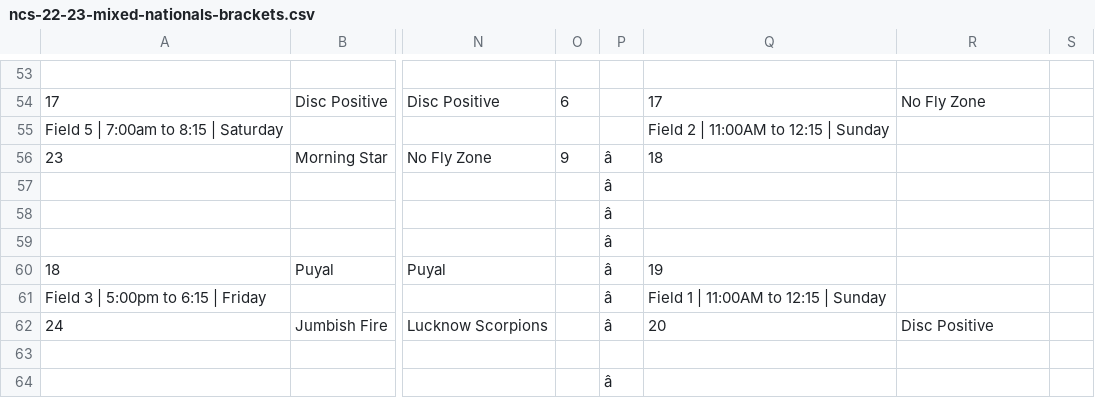
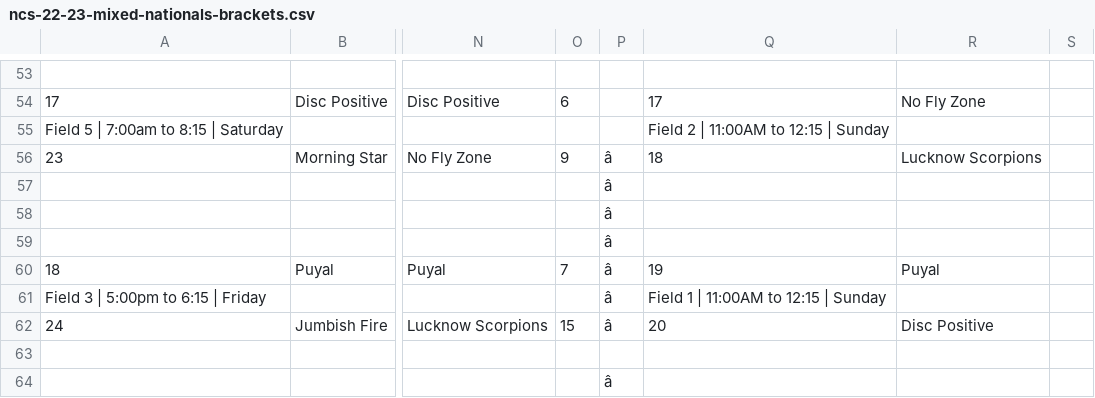
Before and after one commit to india-ultimate/scores, a CSV file: data/raw/ncs-22-23-mixed-nationals-brackets.csv, drawn as a sheet; only a part is shown, gaps mark what is left out; the diff covers the shown part only; the diff names each change by its address in the sheet, - before the commit and + after, or states it on an @@ line.

```diff
--- a/data/raw/ncs-22-23-mixed-nationals-brackets.csv
+++ b/data/raw/ncs-22-23-mixed-nationals-brackets.csv
-R56: (empty)
+R56: Lucknow Scorpions
-O60: (empty)
+O60: 7
-R60: (empty)
+R60: Puyal
-O62: (empty)
+O62: 15
```
Also changed, not shown: 12 edited cells elsewhere in this file.
